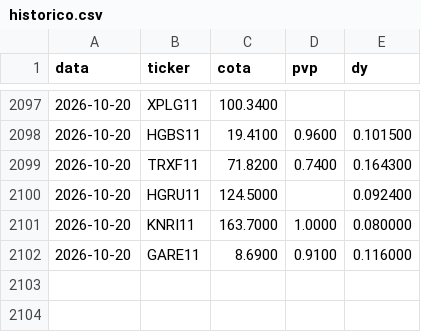
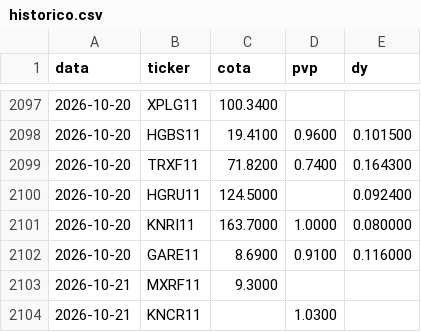
Before and after one commit to henriquebdasilva/analise-fiis, a CSV file: historico.csv, drawn as a sheet; only a part is shown, gaps mark what is left out.

```diff
--- a/historico.csv
+++ b/historico.csv
@@ -2102 +2102,3 @@ data,ticker,cota,pvp,dy
 2026-10-20,GARE11,8.6900,0.9100,0.116000
+2026-10-21,MXRF11,9.3000,,
+2026-10-21,KNCR11,,1.0300,
```
